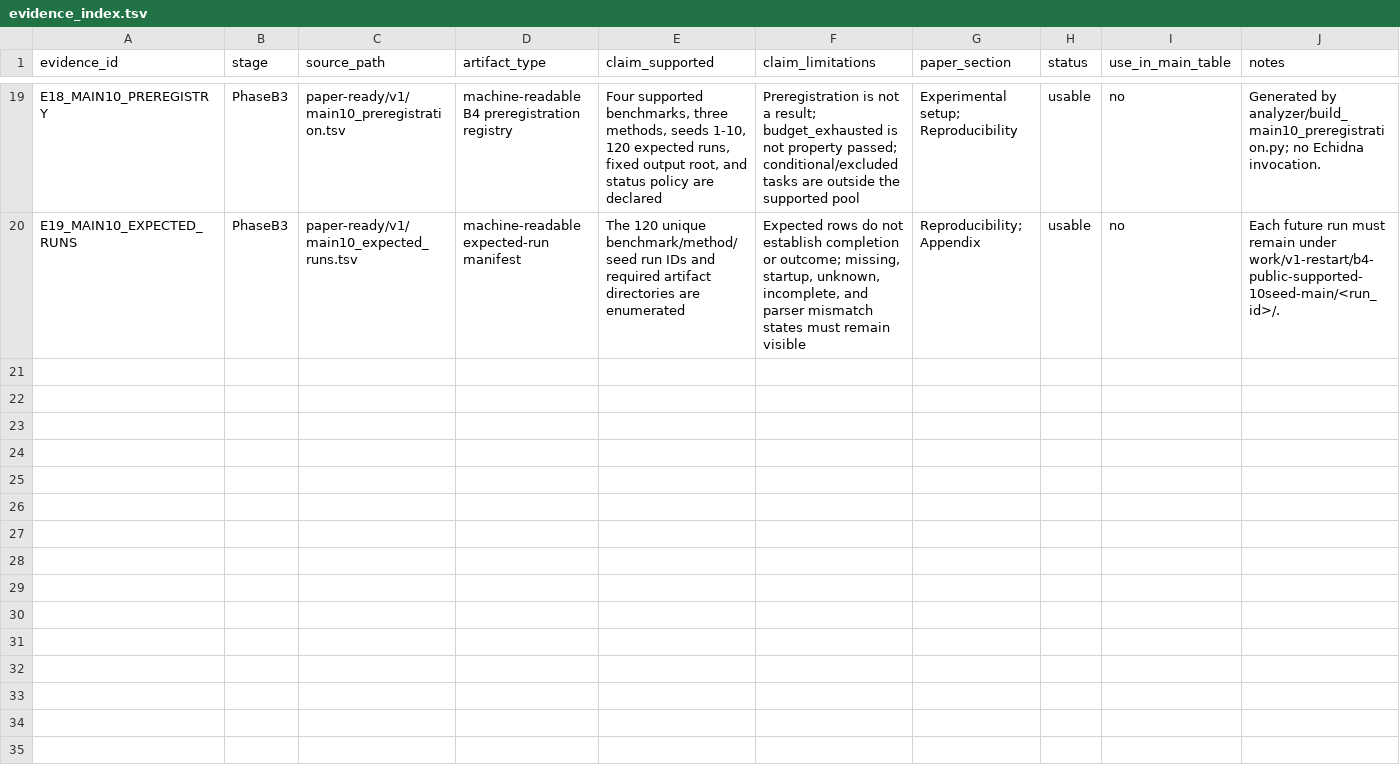
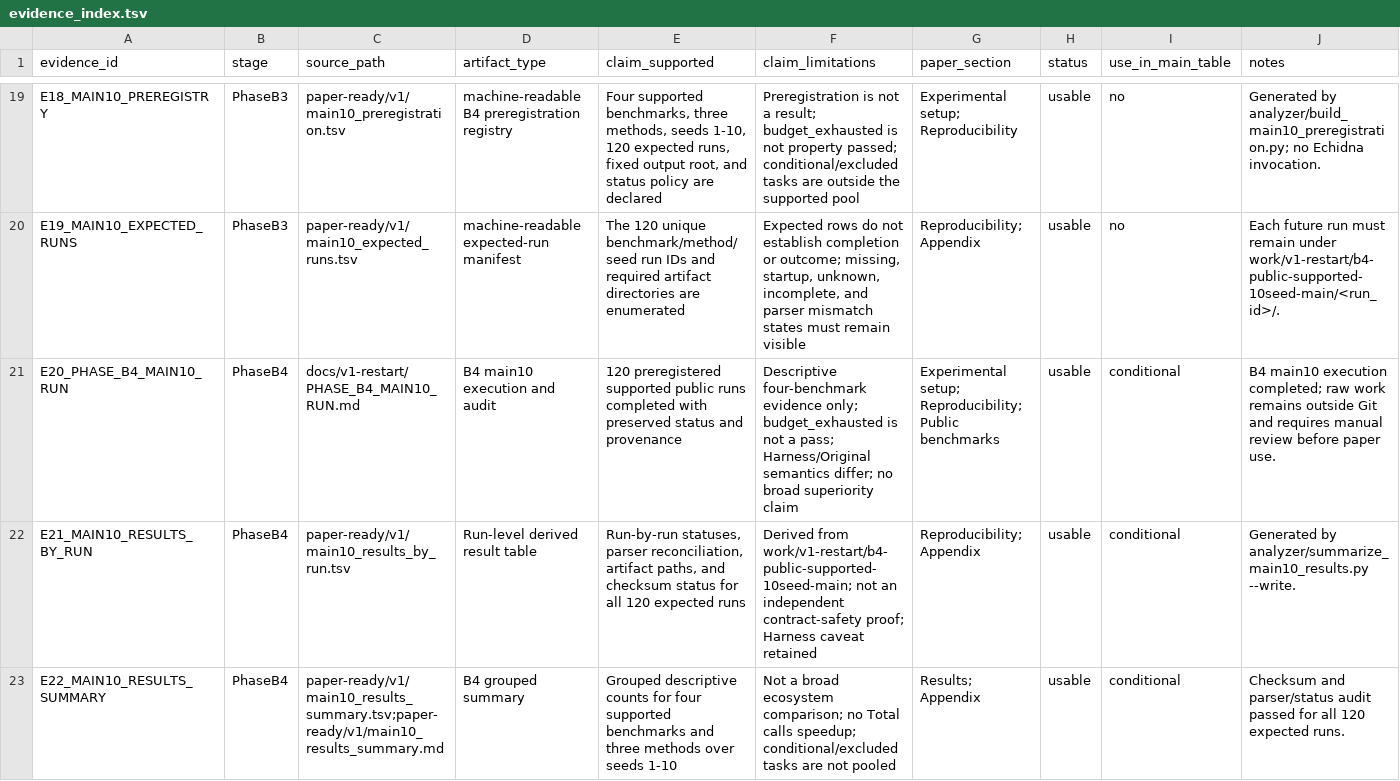
Before and after one commit to skk2186/smart-contract-fuzz, a TSV file: paper-ready/v1/evidence_index.tsv, drawn as a sheet; only a part is shown, gaps mark what is left out; the diff names each change by its address in the sheet, - before the commit and + after, or states it on an @@ line.

Commit message:
test: run V1 public supported 10-seed main

```diff
--- a/paper-ready/v1/evidence_index.tsv
+++ b/paper-ready/v1/evidence_index.tsv
+row 21: E20_PHASE_B4_MAIN10_RUN | PhaseB4 | docs/v1-restart/PHASE_B4_MAIN10_RUN.md | B4 main10 execution and audit | 120 preregistered supported public runs completed with preserved status and provenance | Descriptive four-benchmark evidence only; budget_exhausted is not a pass; Harness/Original semantics differ; no broad superiority claim | Experimental setup; Reproducibility; Public benchmarks | usable | conditional | B4 main10 execution completed; raw work remains outside Git and requires manual review before paper use.
+row 22: E21_MAIN10_RESULTS_BY_RUN | PhaseB4 | paper-ready/v1/main10_results_by_run.tsv | Run-level derived result table | Run-by-run statuses, parser reconciliation, artifact paths, and checksum status for all 120 expected runs | Derived from work/v1-restart/b4-public-supported-10seed-main; not an independent contract-safety proof; Harness caveat retained | Reproducibility; Appendix | usable | conditional | Generated by analyzer/summarize_main10_results.py --write.
+row 23: E22_MAIN10_RESULTS_SUMMARY | PhaseB4 | paper-ready/v1/main10_results_summary.tsv;paper-ready/v1/main10_results_summary.md | B4 grouped summary | Grouped descriptive counts for four supported benchmarks and three methods over seeds 1-10 | Not a broad ecosystem comparison; no Total calls speedup; conditional/excluded tasks are not pooled | Results; Appendix | usable | conditional | Checksum and parser/status audit passed for all 120 expected runs.
```
Also changed, not shown: 6 other files.
